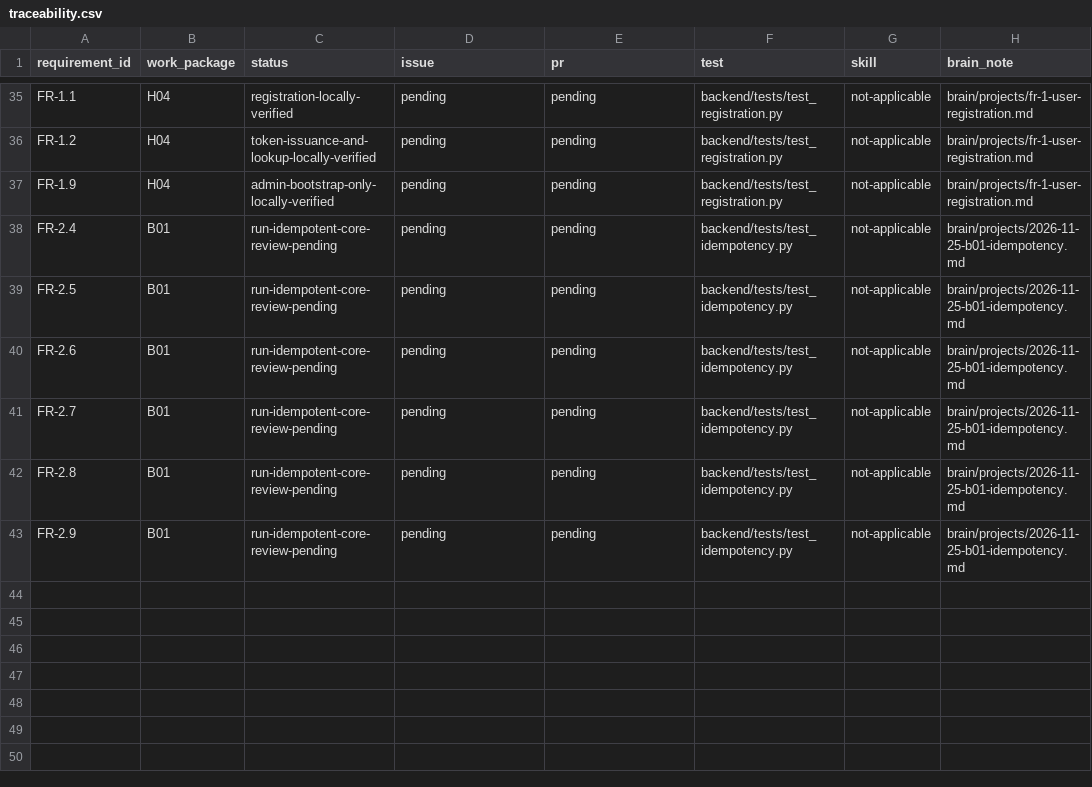
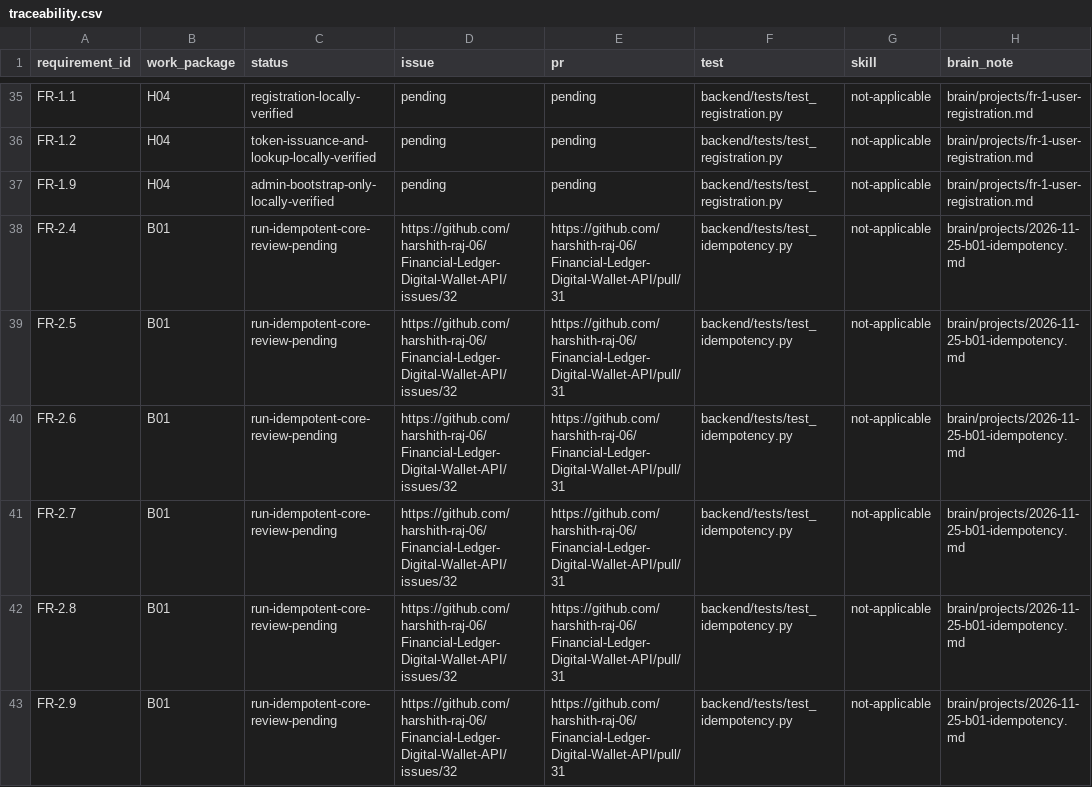
Before and after one commit to KiritoReborn/Financial-Ledger-Digital-Wallet-API, a CSV file: docs/traceability.csv, drawn as a sheet; only a part is shown, gaps mark what is left out.

Commit message:
docs(traceability): link B01 rows to issue #32 and PR #31

```diff
--- a/docs/traceability.csv
+++ b/docs/traceability.csv
@@ -37,7 +37,7 @@ FR-1.2,H04,token-issuance-and-lookup-locally-verified,pending,pending,backend/te
 FR-1.9,H04,admin-bootstrap-only-locally-verified,pending,pending,backend/tests/test_registration.py,not-applicable,brain/projects/fr-1-user-registration.md
-FR-2.4,B01,run-idempotent-core-review-pending,pending,pending,backend/tests/test_idempotency.py,not-applicable,brain/projects/2026-11-25-b01-idempotency.md
-FR-2.5,B01,run-idempotent-core-review-pending,pending,pending,backend/tests/test_idempotency.py,not-applicable,brain/projects/2026-11-25-b01-idempotency.md
-FR-2.6,B01,run-idempotent-core-review-pending,pending,pending,backend/tests/test_idempotency.py,not-applicable,brain/projects/2026-11-25-b01-idempotency.md
-FR-2.7,B01,run-idempotent-core-review-pending,pending,pending,backend/tests/test_idempotency.py,not-applicable,brain/projects/2026-11-25-b01-idempotency.md
-FR-2.8,B01,run-idempotent-core-review-pending,pending,pending,backend/tests/test_idempotency.py,not-applicable,brain/projects/2026-11-25-b01-idempotency.md
-FR-2.9,B01,run-idempotent-core-review-pending,pending,pending,backend/tests/test_idempotency.py,not-applicable,brain/projects/2026-11-25-b01-idempotency.md
+FR-2.4,B01,run-idempotent-core-review-pending,https://github.com/harshith-raj-06/Financial-Ledger-Digital-Wallet-API/issues/32,https://github.com/harshith-raj-06/Financial-Ledger-Digital-Wallet-API/pull/31,backend/tests/test_idempotency.py,not-applicable,brain/projects/2026-11-25-b01-idempotency.md
+FR-2.5,B01,run-idempotent-core-review-pending,https://github.com/harshith-raj-06/Financial-Ledger-Digital-Wallet-API/issues/32,https://github.com/harshith-raj-06/Financial-Ledger-Digital-Wallet-API/pull/31,backend/tests/test_idempotency.py,not-applicable,brain/projects/2026-11-25-b01-idempotency.md
+FR-2.6,B01,run-idempotent-core-review-pending,https://github.com/harshith-raj-06/Financial-Ledger-Digital-Wallet-API/issues/32,https://github.com/harshith-raj-06/Financial-Ledger-Digital-Wallet-API/pull/31,backend/tests/test_idempotency.py,not-applicable,brain/projects/2026-11-25-b01-idempotency.md
+FR-2.7,B01,run-idempotent-core-review-pending,https://github.com/harshith-raj-06/Financial-Ledger-Digital-Wallet-API/issues/32,https://github.com/harshith-raj-06/Financial-Ledger-Digital-Wallet-API/pull/31,backend/tests/test_idempotency.py,not-applicable,brain/projects/2026-11-25-b01-idempotency.md
+FR-2.8,B01,run-idempotent-core-review-pending,https://github.com/harshith-raj-06/Financial-Ledger-Digital-Wallet-API/issues/32,https://github.com/harshith-raj-06/Financial-Ledger-Digital-Wallet-API/pull/31,backend/tests/test_idempotency.py,not-applicable,brain/projects/2026-11-25-b01-idempotency.md
+FR-2.9,B01,run-idempotent-core-review-pending,https://github.com/harshith-raj-06/Financial-Ledger-Digital-Wallet-API/issues/32,https://github.com/harshith-raj-06/Financial-Ledger-Digital-Wallet-API/pull/31,backend/tests/test_idempotency.py,not-applicable,brain/projects/2026-11-25-b01-idempotency.md
```
